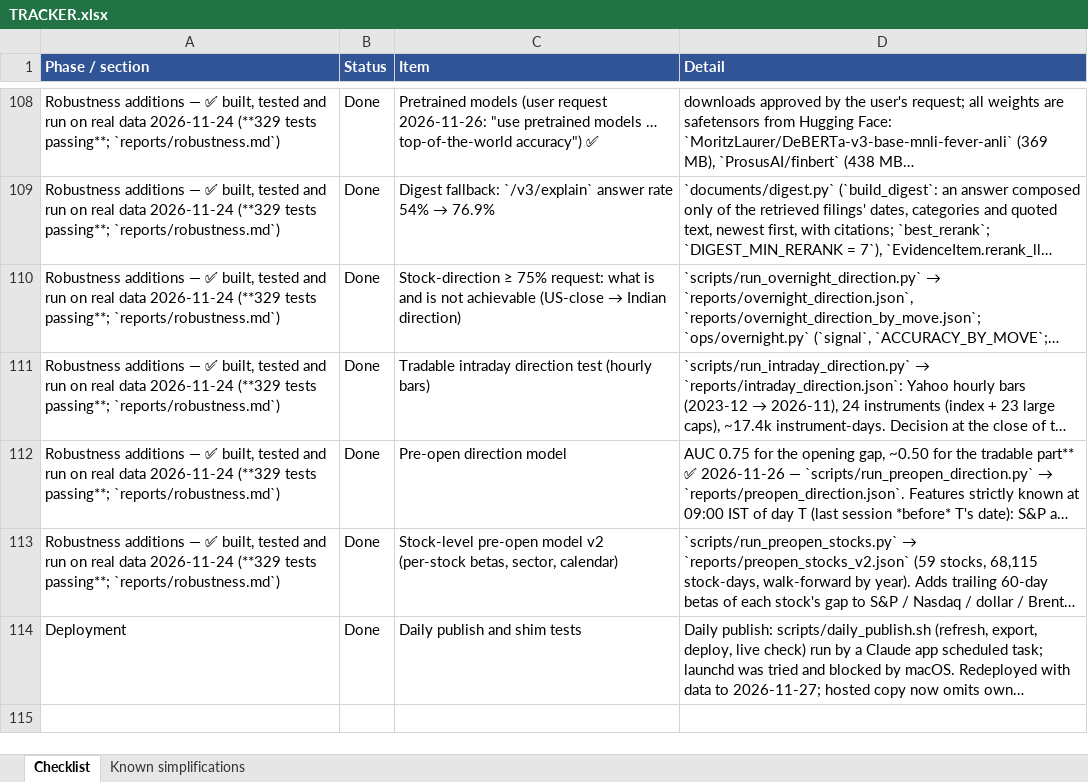
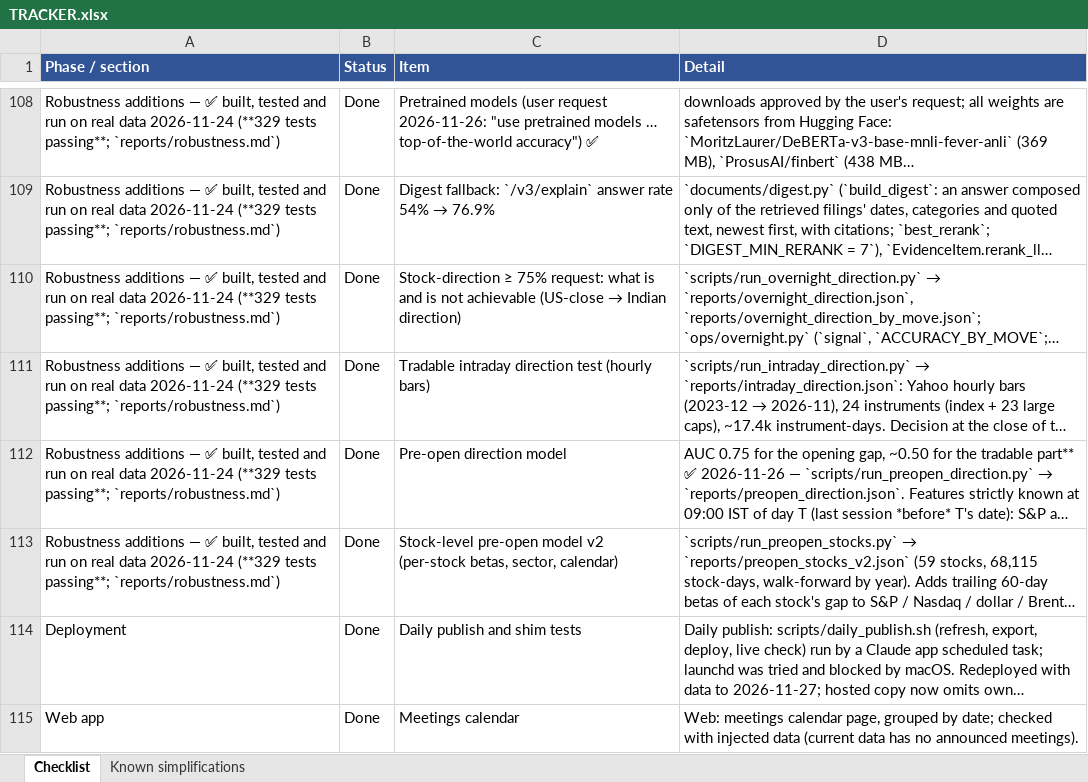
Before and after one commit to vikasmanjunath-dev/NIFTY50, an Excel workbook: TRACKER.xlsx, sheet Checklist, drawn as a sheet; only a part is shown, gaps mark what is left out; long unchanged cells end in …; values as stored, in another font and other column widths than the file's, no borders; the diff names each change by its address in the sheet, - before the commit and + after, or states it on an @@ line.

Commit message:
docs: record meetings calendar

```diff
--- a/TRACKER.xlsx (sheet Checklist)
+++ b/TRACKER.xlsx (sheet Checklist)
+row 115: Web app | Done | Meetings calendar | Web: meetings calendar page, grouped by date; checked with injected data (current data has no announced meetings).
```
Also changed, not shown: 2 other files.
